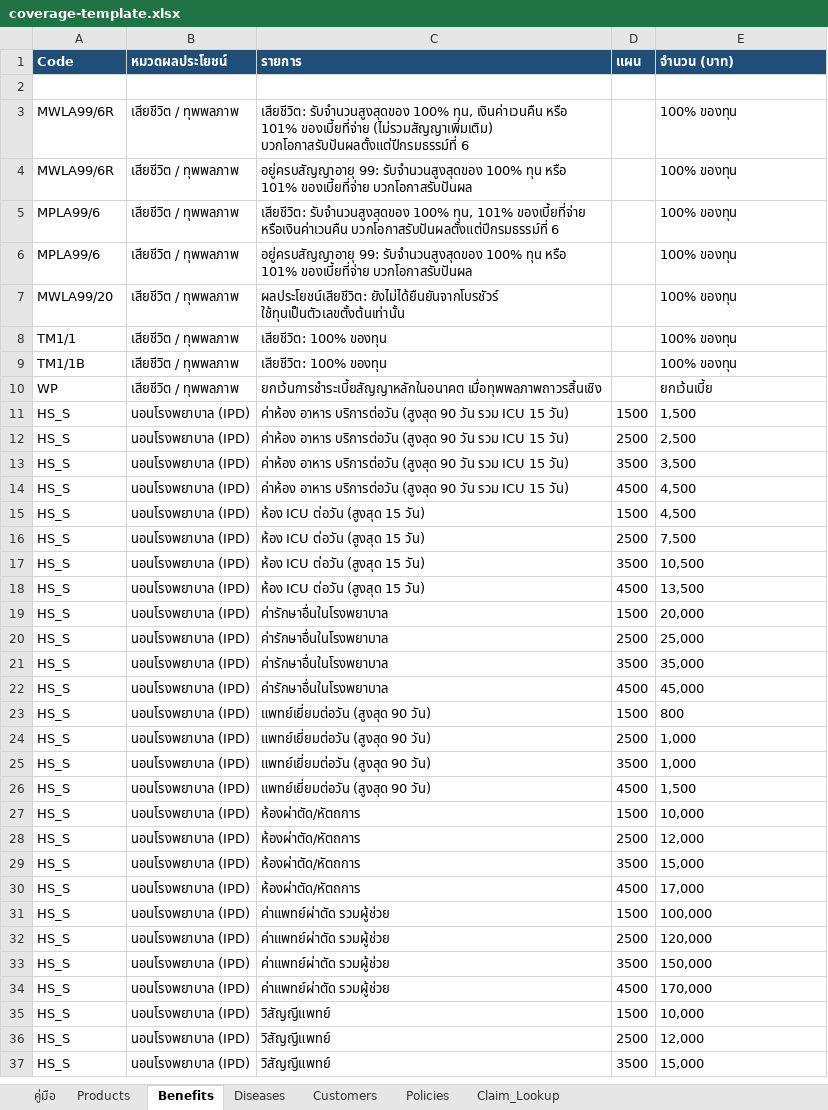
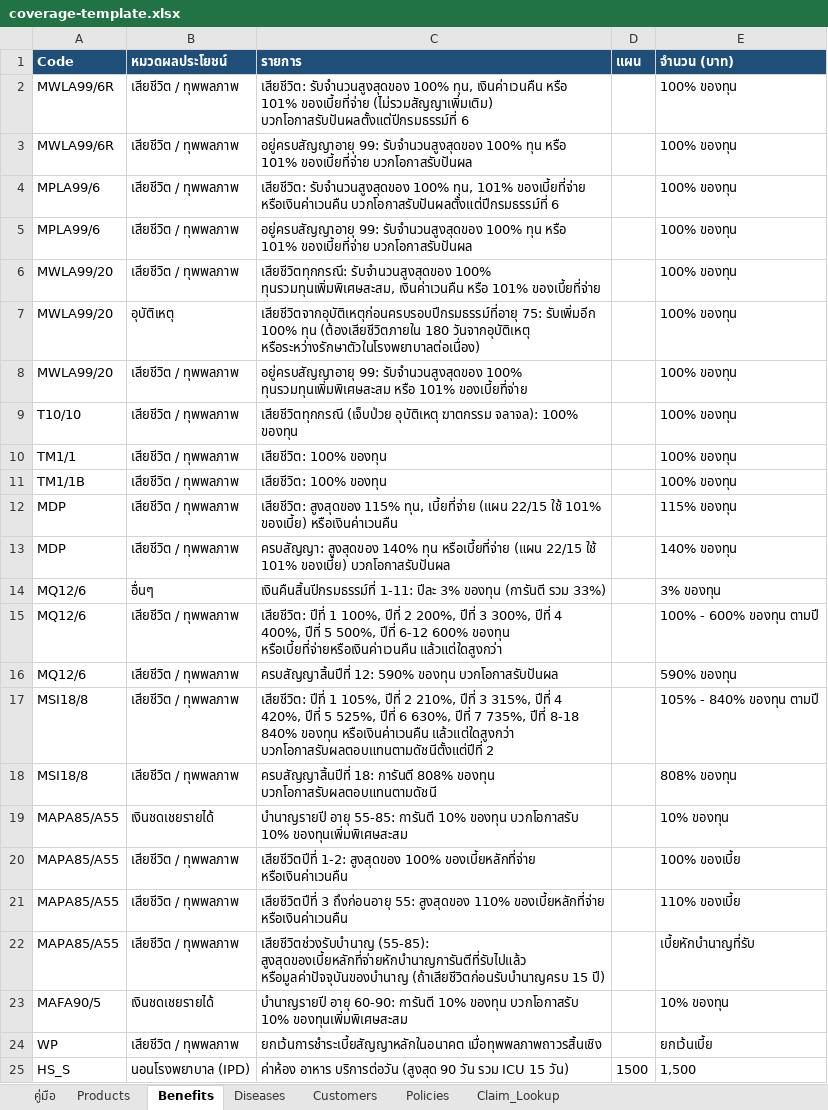
Before and after one commit to pitipume/pitipume-allianz, an Excel workbook: sheet/coverage-template.xlsx, sheet Benefits, drawn as a sheet; only a part is shown; the shorter side is filled out with more unchanged rows; values as stored, in another font and other column widths than the file's, no borders; removed rows and columns are numbered as before the commit, all else as after; the diff covers the shown part only; the diff names each change by its address in the sheet, - before the commit and + after, or states it on an @@ line.

```diff
--- a/sheet/coverage-template.xlsx (sheet Benefits)
+++ b/sheet/coverage-template.xlsx (sheet Benefits)
-row 2: (empty)
-C6 (รายการ): ผลประโยชน์เสียชีวิต: ยังไม่ได้ยืนยันจากโบรชัวร์ ใช้ทุนเป็นตัวเลขตั้งต้นเท่านั้น
+C6 (รายการ): เสียชีวิตทุกกรณี: รับจำนวนสูงสุดของ 100% ทุนรวมทุนเพิ่มพิเศษสะสม, เงินค่าเวนคืน หรือ 101% ของเบี้ยที่จ่าย
+row 7: MWLA99/20 | อุบัติเหตุ | เสียชีวิตจากอุบัติเหตุก่อนครบรอบปีกรมธรรม์ที่อายุ 75: รับเพิ่มอีก 100% ทุน (ต้องเสียชีวิตภายใน 180 วันจากอุบัติเหตุ หรือระหว่างรักษาตัวในโรงพยาบาลต่อเนื่อง) |  | 100% ของทุน
+row 8: MWLA99/20 | เสียชีวิต / ทุพพลภาพ | อยู่ครบสัญญาอายุ 99: รับจำนวนสูงสุดของ 100% ทุนรวมทุนเพิ่มพิเศษสะสม หรือ 101% ของเบี้ยที่จ่าย |  | 100% ของทุน
+row 9: T10/10 | เสียชีวิต / ทุพพลภาพ | เสียชีวิตทุกกรณี (เจ็บป่วย อุบัติเหตุ ฆาตกรรม จลาจล): 100% ของทุน |  | 100% ของทุน
+row 12: MDP | เสียชีวิต / ทุพพลภาพ | เสียชีวิต: สูงสุดของ 115% ทุน, เบี้ยที่จ่าย (แผน 22/15 ใช้ 101% ของเบี้ย) หรือเงินค่าเวนคืน |  | 115% ของทุน
+row 13: MDP | เสียชีวิต / ทุพพลภาพ | ครบสัญญา: สูงสุดของ 140% ทุน หรือเบี้ยที่จ่าย (แผน 22/15 ใช้ 101% ของเบี้ย) บวกโอกาสรับปันผล |  | 140% ของทุน
+row 14: MQ12/6 | อื่นๆ | เงินคืนสิ้นปีกรมธรรม์ที่ 1-11: ปีละ 3% ของทุน (การันตี รวม 33%) |  | 3% ของทุน
+row 15: MQ12/6 | เสียชีวิต / ทุพพลภาพ | เสียชีวิต: ปีที่ 1 100%, ปีที่ 2 200%, ปีที่ 3 300%, ปีที่ 4 400%, ปีที่ 5 500%, ปีที่ 6-12 600% ของทุน หรือเบี้ยที่จ่ายหรือเงินค่าเวนคืน แล้วแต่ใดสูงกว่า |  | 100% - 600% ของทุน ตามปี
+row 16: MQ12/6 | เสียชีวิต / ทุพพลภาพ | ครบสัญญาสิ้นปีที่ 12: 590% ของทุน บวกโอกาสรับปันผล |  | 590% ของทุน
+row 17: MSI18/8 | เสียชีวิต / ทุพพลภาพ | เสียชีวิต: ปีที่ 1 105%, ปีที่ 2 210%, ปีที่ 3 315%, ปีที่ 4 420%, ปีที่ 5 525%, ปีที่ 6 630%, ปีที่ 7 735%, ปีที่ 8-18 840% ของทุน หรือเงินค่าเวนคืน แล้วแต่ใดสูงกว่า บวกโอกาสรับผลตอบแทนตามดัชนีตั้งแต่ปีที่ 2 |  | 105% - 840% ของทุน ตามปี
+row 18: MSI18/8 | เสียชีวิต / ทุพพลภาพ | ครบสัญญาสิ้นปีที่ 18: การันตี 808% ของทุน บวกโอกาสรับผลตอบแทนตามดัชนี |  | 808% ของทุน
+row 19: MAPA85/A55 | เงินชดเชยรายได้ | บำนาญรายปี อายุ 55-85: การันตี 10% ของทุน บวกโอกาสรับ 10% ของทุนเพิ่มพิเศษสะสม |  | 10% ของทุน
+row 20: MAPA85/A55 | เสียชีวิต / ทุพพลภาพ | เสียชีวิตปีที่ 1-2: สูงสุดของ 100% ของเบี้ยหลักที่จ่าย หรือเงินค่าเวนคืน |  | 100% ของเบี้ย
+row 21: MAPA85/A55 | เสียชีวิต / ทุพพลภาพ | เสียชีวิตปีที่ 3 ถึงก่อนอายุ 55: สูงสุดของ 110% ของเบี้ยหลักที่จ่าย หรือเงินค่าเวนคืน |  | 110% ของเบี้ย
+row 22: MAPA85/A55 | เสียชีวิต / ทุพพลภาพ | เสียชีวิตช่วงรับบำนาญ (55-85): สูงสุดของเบี้ยหลักที่จ่ายหักบำนาญการันตีที่รับไปแล้ว หรือมูลค่าปัจจุบันของบำนาญ (ถ้าเสียชีวิตก่อนรับบำนาญครบ 15 ปี) |  | เบี้ยหักบำนาญที่รับ
+row 23: MAFA90/5 | เงินชดเชยรายได้ | บำนาญรายปี อายุ 60-90: การันตี 10% ของทุน บวกโอกาสรับ 10% ของทุนเพิ่มพิเศษสะสม |  | 10% ของทุน
```
Also changed, not shown: 20 added rows and 6 edited cells elsewhere in this sheet, sheet Products, sheet Claim_Lookup, sheet Policies, sheet คู่มือ, sheet Customers, sheet Diseases, 20 other files.
